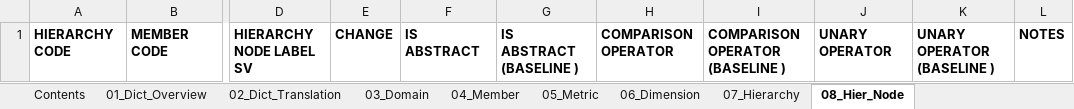
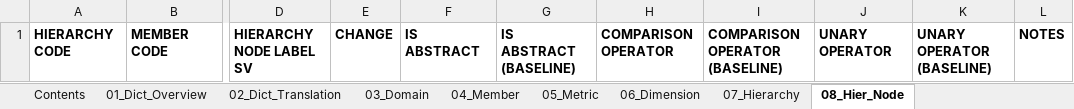
Before and after one commit to VK-FRTT/dpm-diff, an Excel workbook: docs/dpm_change_report_empty.xlsx, sheet 08_Hier_Node, drawn as a sheet; only a part is shown, gaps mark what is left out; values as stored, in another font and other column widths than the file's, no borders; the diff names each change by its address in the sheet, - before the commit and + after, or states it on an @@ line.

```diff
--- a/docs/dpm_change_report_empty.xlsx (sheet 08_Hier_Node)
+++ b/docs/dpm_change_report_empty.xlsx (sheet 08_Hier_Node)
-G1: IS ABSTRACT (BASELINE )
+G1: IS ABSTRACT (BASELINE)
-I1: COMPARISON OPERATOR (BASELINE )
+I1: COMPARISON OPERATOR (BASELINE)
-K1: UNARY OPERATOR (BASELINE )
+K1: UNARY OPERATOR (BASELINE)
```
Also changed, not shown: sheet 05_Metric, sheet 16_Ord_Cat, sheet 14_Axis_Ordinate, sheet Contents, sheet 09_Hier_Node_Structure, sheet 03_Domain, 7 more sheets, other sheet tabs, 2 other files.
